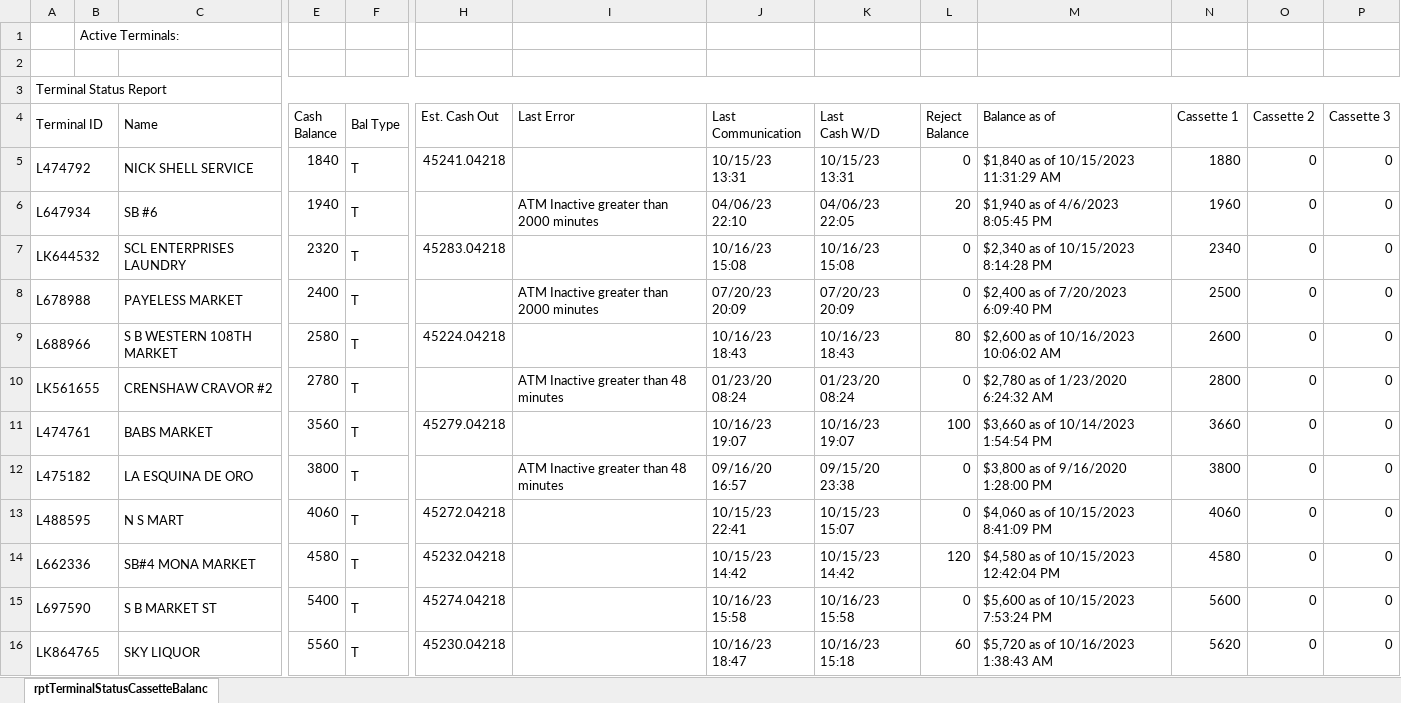
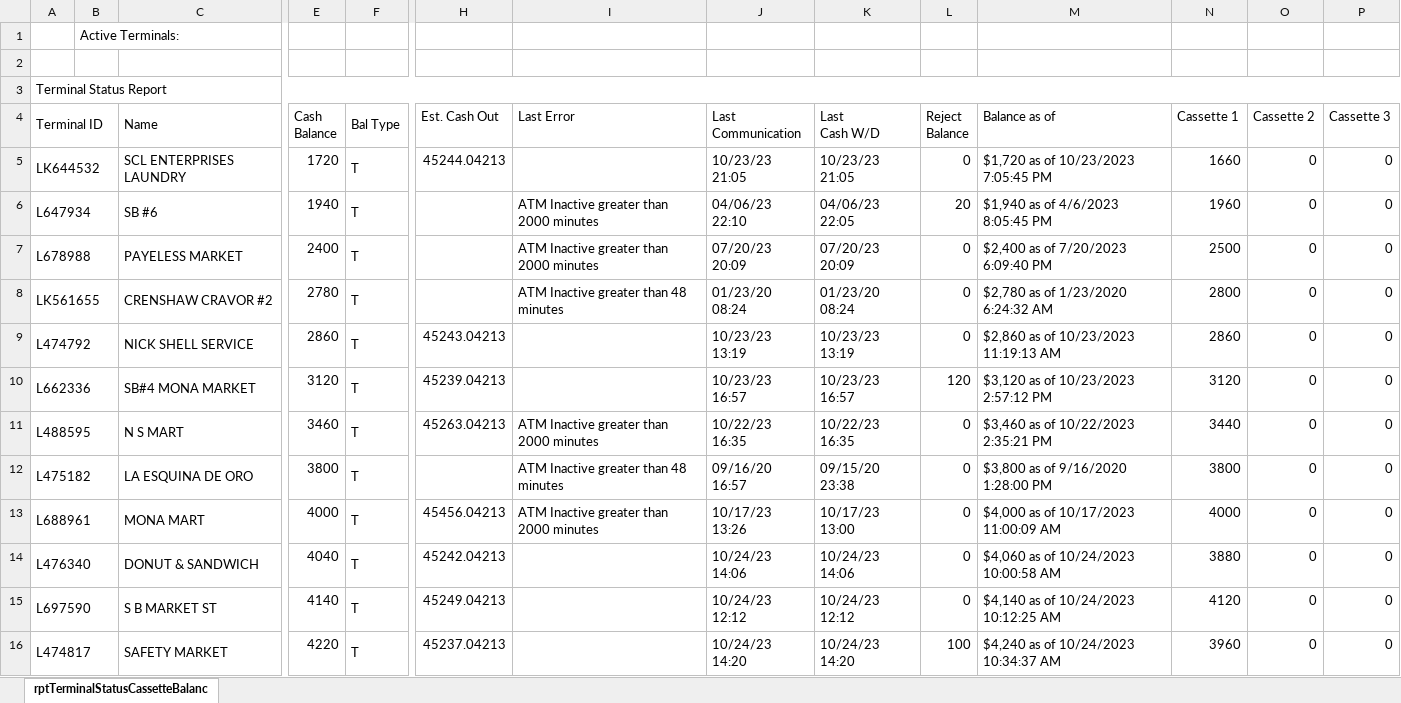
Before and after one commit to DPDivesh/project_newToolRendition, an Excel workbook: rptTerminalStatusCassetteBalances.xlsx, sheet rptTerminalStatusCassetteBalanc, drawn as a sheet; only a part is shown, gaps mark what is left out; values as stored, in another font and other column widths than the file's, no borders; removed rows and columns are numbered as before the commit, all else as after; rows hold the shown columns only; the diff covers the shown part only; the diff names each change by its address in the sheet, - before the commit and + after, or states it on an @@ line.

```diff
--- a/rptTerminalStatusCassetteBalances.xlsx (sheet rptTerminalStatusCassetteBalanc)
+++ b/rptTerminalStatusCassetteBalances.xlsx (sheet rptTerminalStatusCassetteBalanc)
-A5 (Terminal ID): L474792
+A5 (Terminal ID): LK644532
-C5 (Name): NICK SHELL SERVICE
+C5 (Name): SCL ENTERPRISES LAUNDRY
-E5 (Cash Balance): 1840
+E5 (Cash Balance): 1720
-H5 (Est. Cash Out): 45241.04218
+H5 (Est. Cash Out): 45244.04213
-J5 (Last Communication): 10/15/23 13:31
+J5 (Last Communication): 10/23/23 21:05
-K5 (Last Cash W/D): 10/15/23 13:31
+K5 (Last Cash W/D): 10/23/23 21:05
-M5 (Balance as of): $1,840 as of 10/15/2023 11:31:29 AM
+M5 (Balance as of): $1,720 as of 10/23/2023 7:05:45 PM
-N5 (Cassette 1): 1880
+N5 (Cassette 1): 1660
-row 7: LK644532 |  | SCL ENTERPRISES LAUNDRY | 2320 | T | 45283.04218 |  | 10/16/23 15:08 | 10/16/23 15:08 | 0 | $2,340 as of 10/15/2023 8:14:28 PM | 2340 | 0 | 0
-row 9: L688966 |  | S B WESTERN 108TH MARKET | 2580 | T | 45224.04218 |  | 10/16/23 18:43 | 10/16/23 18:43 | 80 | $2,600 as of 10/16/2023 10:06:02 AM | 2600 | 0 | 0
-row 11: L474761 |  | BABS MARKET | 3560 | T | 45279.04218 |  | 10/16/23 19:07 | 10/16/23 19:07 | 100 | $3,660 as of 10/14/2023 1:54:54 PM | 3660 | 0 | 0
+row 9: L474792 |  | NICK SHELL SERVICE | 2860 | T | 45243.04213 |  | 10/23/23 13:19 | 10/23/23 13:19 | 0 | $2,860 as of 10/23/2023 11:19:13 AM | 2860 | 0 | 0
+row 10: L662336 |  | SB#4 MONA MARKET | 3120 | T | 45239.04213 |  | 10/23/23 16:57 | 10/23/23 16:57 | 120 | $3,120 as of 10/23/2023 2:57:12 PM | 3120 | 0 | 0
+row 11: L488595 |  | N S MART | 3460 | T | 45263.04213 | ATM Inactive greater than 2000 minutes | 10/22/23 16:35 | 10/22/23 16:35 | 0 | $3,460 as of 10/22/2023 2:35:21 PM | 3440 | 0 | 0
+row 13: L688961 |  | MONA MART | 4000 | T | 45456.04213 | ATM Inactive greater than 2000 minutes | 10/17/23 13:26 | 10/17/23 13:00 | 0 | $4,000 as of 10/17/2023 11:00:09 AM | 4000 | 0 | 0
-A14 (Terminal ID): L488595
+A14 (Terminal ID): L476340
-C14 (Name): N S MART
+C14 (Name): DONUT & SANDWICH
-E14 (Cash Balance): 4060
+E14 (Cash Balance): 4040
-H14 (Est. Cash Out): 45272.04218
+H14 (Est. Cash Out): 45242.04213
-J14 (Last Communication): 10/15/23 22:41
+J14 (Last Communication): 10/24/23 14:06
-K14 (Last Cash W/D): 10/15/23 15:07
+K14 (Last Cash W/D): 10/24/23 14:06
-M14 (Balance as of): $4,060 as of 10/15/2023 8:41:09 PM
+M14 (Balance as of): $4,060 as of 10/24/2023 10:00:58 AM
-N14 (Cassette 1): 4060
+N14 (Cassette 1): 3880
-row 14: L662336 |  | SB#4 MONA MARKET | 4580 | T | 45232.04218 |  | 10/15/23 14:42 | 10/15/23 14:42 | 120 | $4,580 as of 10/15/2023 12:42:04 PM | 4580 | 0 | 0
-E15 (Cash Balance): 5400
+E15 (Cash Balance): 4140
-H15 (Est. Cash Out): 45274.04218
+H15 (Est. Cash Out): 45249.04213
-J15 (Last Communication): 10/16/23 15:58
+J15 (Last Communication): 10/24/23 12:12
-K15 (Last Cash W/D): 10/16/23 15:58
+K15 (Last Cash W/D): 10/24/23 12:12
-M15 (Balance as of): $5,600 as of 10/15/2023 7:53:24 PM
+M15 (Balance as of): $4,140 as of 10/24/2023 10:12:25 AM
-N15 (Cassette 1): 5600
+N15 (Cassette 1): 4120
-row 16: LK864765 |  | SKY LIQUOR | 5560 | T | 45230.04218 |  | 10/16/23 18:47 | 10/16/23 15:18 | 60 | $5,720 as of 10/16/2023 1:38:43 AM | 5620 | 0 | 0
+row 16: L474817 |  | SAFETY MARKET | 4220 | T | 45237.04213 |  | 10/24/23 14:20 | 10/24/23 14:20 | 100 | $4,240 as of 10/24/2023 10:34:37 AM | 3960 | 0 | 0
```
Also changed, not shown: 5 added rows, 5 removed rows and 37 edited cells elsewhere in this sheet, 9 other files.
